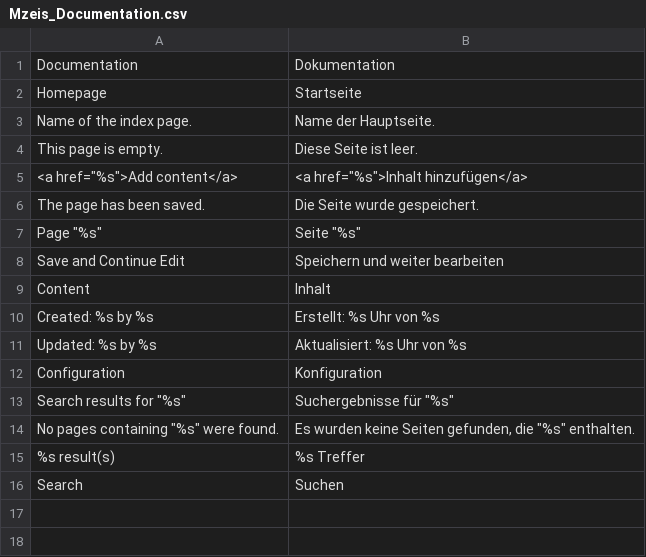
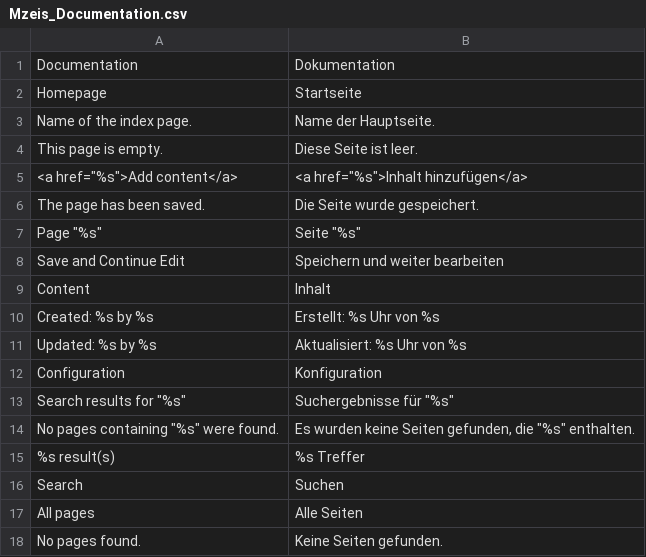
Before and after one commit to mzeis/Mzeis_Documentation, a CSV file: src/app/locale/de_DE/Mzeis_Documentation.csv, drawn as a sheet; the diff names each change by its address in the sheet, - before the commit and + after, or states it on an @@ line.

```diff
--- a/src/app/locale/de_DE/Mzeis_Documentation.csv
+++ b/src/app/locale/de_DE/Mzeis_Documentation.csv
+row 17: All pages | Alle Seiten
+row 18: No pages found. | Keine Seiten gefunden.
```
Also changed, not shown: src/app/locale/en_US/Mzeis_Documentation.csv, 6 other files.
